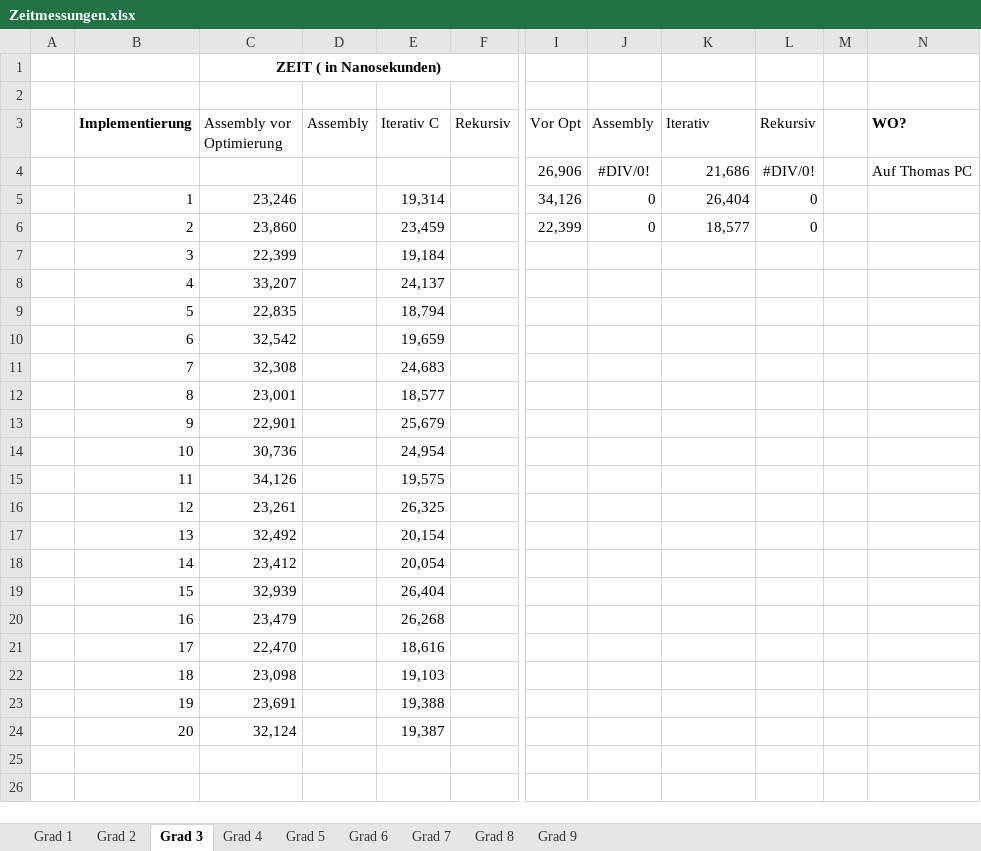
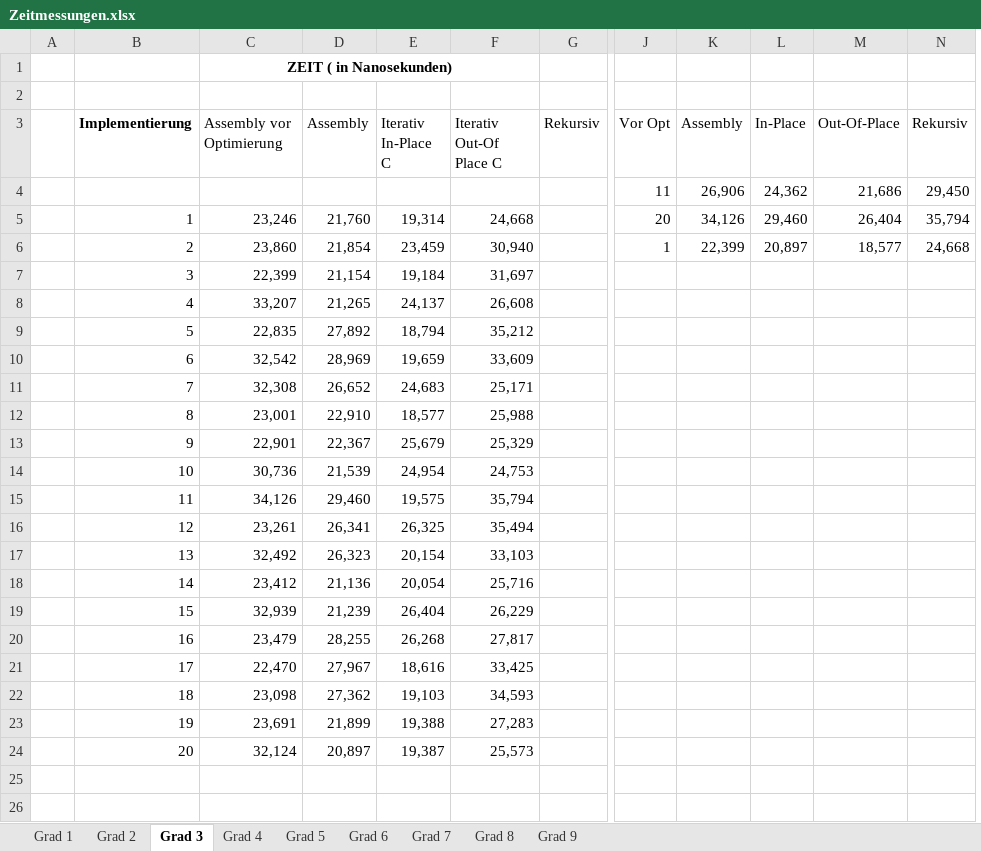
Before and after one commit to PaddlePad/ASP-Peano, an Excel workbook: Ausarbeitung/Zeitmessungen.xlsx, sheet Grad 3, drawn as a sheet; only a part is shown, gaps mark what is left out; values as stored, in another font and other column widths than the file's, no borders; removed rows and columns are numbered as before the commit, all else as after; rows hold the shown columns only; the diff names each change by its address in the sheet, - before the commit and + after, or states it on an @@ line.

Commit message:
Zeitmessung für Assembly und outofplace alg, für grad 8 und 9 jetzt in Sekunden (vermeidet Overflows, genauer)

```diff
--- a/Ausarbeitung/Zeitmessungen.xlsx (sheet Grad 3)
+++ b/Ausarbeitung/Zeitmessungen.xlsx (sheet Grad 3)
+column F (Iterativ Out-Of Place C), rows 5-24: 24,668 | 30,940 | 31,697 | 26,608 | 35,212 | 33,609 | 25,171 | 25,988 | 25,329 | 24,753 | 35,794 | 35,494 | 33,103 | 25,716 | 26,229 | 27,817 | 33,425 | 34,593 | 27,283 | 25,573
+column L (In-Place), rows 5-6: 29,460 | 20,897
-column M, empty
-column N (WO?), empty
-C1:F1 merged
+C1:F1 merged
-E3: Iterativ C
+E3: Iterativ In-Place C
-M3: Iterativ
+M3: Out-Of-Place
-row 4:  |  |  |  |  |  | 26,906 | #DIV/0! | 21,686 | #DIV/0! |  | Auf Thomas PC
+row 4:  |  |  |  |  |  |  | 11 | 26,906 | 24,362 | 21,686 | 29,450
-D5 (Assembly): (empty)
+D5 (Assembly): 21,760
-J5 (Vor Opt): 34,126
+J5 (Vor Opt): 20
-K5 (Assembly): 0
+K5 (Assembly): 34,126
-N5 (Rekursiv): 0
+N5 (Rekursiv): 35,794
-D6 (Assembly): (empty)
+D6 (Assembly): 21,854
-J6 (Vor Opt): 22,399
+J6 (Vor Opt): 1
-K6 (Assembly): 0
+K6 (Assembly): 22,399
-N6 (Rekursiv): 0
+N6 (Rekursiv): 24,668
-D7 (Assembly): (empty)
+D7 (Assembly): 21,154
-D8 (Assembly): (empty)
+D8 (Assembly): 21,265
-D9 (Assembly): (empty)
+D9 (Assembly): 27,892
-D10 (Assembly): (empty)
+D10 (Assembly): 28,969
-D11 (Assembly): (empty)
+D11 (Assembly): 26,652
-D12 (Assembly): (empty)
+D12 (Assembly): 22,910
-D13 (Assembly): (empty)
+D13 (Assembly): 22,367
-D14 (Assembly): (empty)
+D14 (Assembly): 21,539
-D15 (Assembly): (empty)
+D15 (Assembly): 29,460
-D16 (Assembly): (empty)
+D16 (Assembly): 26,341
-D17 (Assembly): (empty)
+D17 (Assembly): 26,323
-D18 (Assembly): (empty)
+D18 (Assembly): 21,136
-D19 (Assembly): (empty)
+D19 (Assembly): 21,239
-D20 (Assembly): (empty)
+D20 (Assembly): 28,255
-D21 (Assembly): (empty)
+D21 (Assembly): 27,967
-D22 (Assembly): (empty)
+D22 (Assembly): 27,362
-D23 (Assembly): (empty)
+D23 (Assembly): 21,899
-D24 (Assembly): (empty)
+D24 (Assembly): 20,897
```
Also changed, not shown: sheet Grad 8, sheet Grad 9, sheet Grad 1, sheet Grad 2, sheet Grad 5, sheet Grad 6, 2 more sheets, formulas that keep their value, 2 other files.
